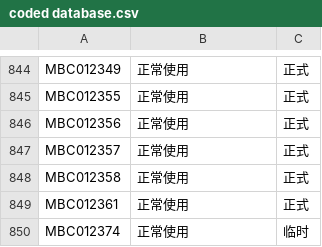
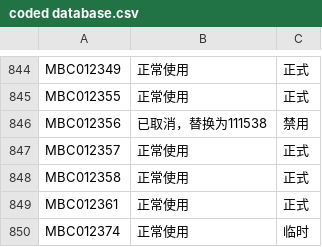
Before and after one commit to Hu3430/BCGCYWB-ZY, a CSV file: coded database.csv, drawn as a sheet; only a part is shown, gaps mark what is left out.

Commit message:
Update coded database.csv

```diff
--- a/coded database.csv
+++ b/coded database.csv
@@ -845,3 +845,3 @@ MBC012349,正常使用,正式,
 MBC012355,正常使用,正式,
-MBC012356,正常使用,正式,
+MBC012356,已取消，替换为111538,禁用,
 MBC012357,正常使用,正式,
```
